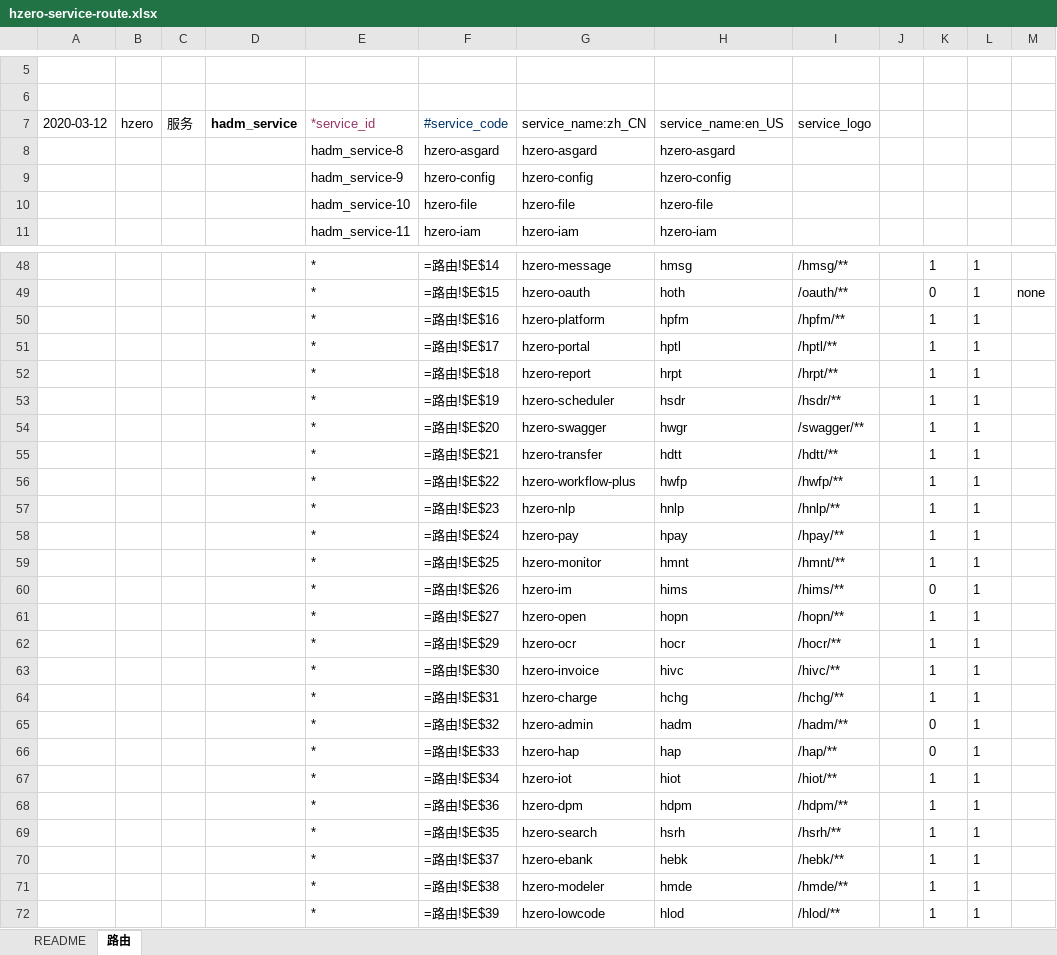
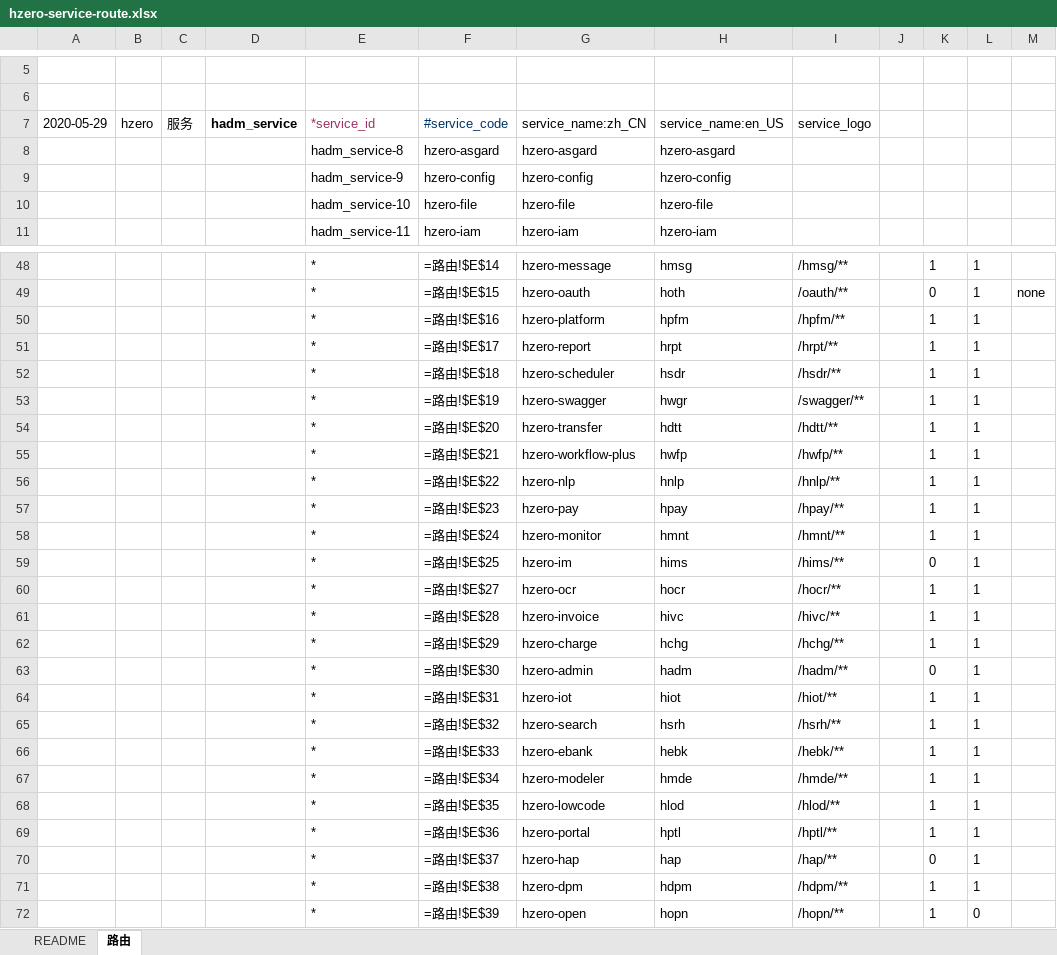
Before and after one commit to open-hand/choerodon-admin, an Excel workbook: src/main/resources/script/db/init-data/hzero_admin/hzero_admin/hzero-service-route.xlsx, sheet 路由, drawn as a sheet; only a part is shown, gaps mark what is left out; values as stored, in another font and other column widths than the file's, no borders; formulas without a stored value are shown as written; removed rows and columns are numbered as before the commit, all else as after; the diff covers the shown part only; the diff names each change by its address in the sheet, - before the commit and + after, or states it on an @@ line.

```diff
--- a/src/main/resources/script/db/init-data/hzero_admin/hzero_admin/hzero-service-route.xlsx (sheet 路由)
+++ b/src/main/resources/script/db/init-data/hzero_admin/hzero_admin/hzero-service-route.xlsx (sheet 路由)
-A7: 2020-03-12
+A7: 2020-05-29
-row 51:  |  |  |  | * | =路由!$E$17 | hzero-portal | hptl | /hptl/** |  | 1 | 1
-F51: =路由!$E$18
+F51: =路由!$E$17
-F52: =路由!$E$19
+F52: =路由!$E$18
-F53: =路由!$E$20
+F53: =路由!$E$19
-F54: =路由!$E$21
+F54: =路由!$E$20
-F55: =路由!$E$22
+F55: =路由!$E$21
-F56: =路由!$E$23
+F56: =路由!$E$22
-F57: =路由!$E$24
+F57: =路由!$E$23
-F58: =路由!$E$25
+F58: =路由!$E$24
-F59: =路由!$E$26
+F59: =路由!$E$25
-row 61:  |  |  |  | * | =路由!$E$27 | hzero-open | hopn | /hopn/** |  | 1 | 1
-F60: =路由!$E$29
+F60: =路由!$E$27
-F61: =路由!$E$30
+F61: =路由!$E$28
-F62: =路由!$E$31
+F62: =路由!$E$29
-F63: =路由!$E$32
+F63: =路由!$E$30
-row 66:  |  |  |  | * | =路由!$E$33 | hzero-hap | hap | /hap/** |  | 0 | 1
-F64: =路由!$E$34
+F64: =路由!$E$31
-row 68:  |  |  |  | * | =路由!$E$36 | hzero-dpm | hdpm | /hdpm/** |  | 1 | 1
-F65: =路由!$E$35
+F65: =路由!$E$32
-F66: =路由!$E$37
+F66: =路由!$E$33
-F67: =路由!$E$38
+F67: =路由!$E$34
-F68: =路由!$E$39
+F68: =路由!$E$35
+row 69:  |  |  |  | * | =路由!$E$36 | hzero-portal | hptl | /hptl/** |  | 1 | 1
+row 70:  |  |  |  | * | =路由!$E$37 | hzero-hap | hap | /hap/** |  | 0 | 1
+row 71:  |  |  |  | * | =路由!$E$38 | hzero-dpm | hdpm | /hdpm/** |  | 1 | 1
+row 72:  |  |  |  | * | =路由!$E$39 | hzero-open | hopn | /hopn/** |  | 1 | 0
```
Also changed, not shown: 4 added rows, 4 removed rows and 20 edited cells elsewhere in this sheet, src/main/resources/script/db/init-data/hzero_admin/hzero_platform/hzero-iam-menu.xlsx, src/main/resources/script/db/init-data/hzero_admin/hzero_platform/hzero-platform-lov.xlsx, 10 other files.
